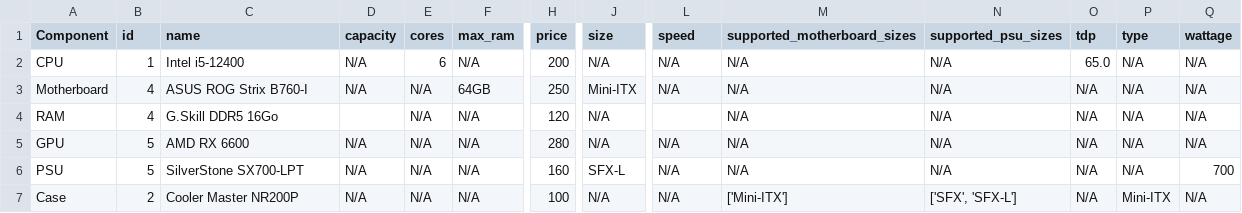
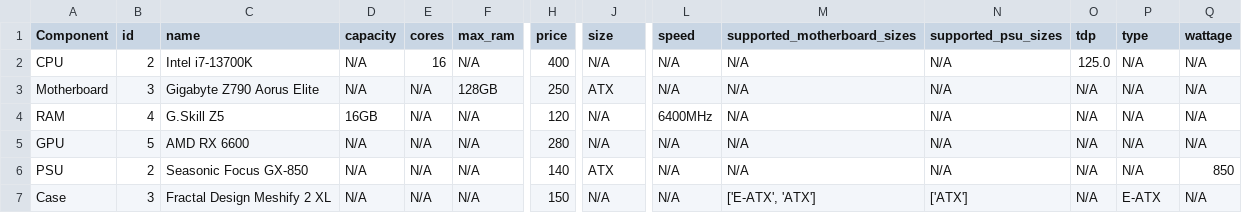
Before and after one commit to Nestallum/PC-Config-Solver, a CSV file: final_configuration.csv, drawn as a sheet; only a part is shown, gaps mark what is left out; the diff names each change by its address in the sheet, - before the commit and + after, or states it on an @@ line.

```diff
--- a/final_configuration.csv
+++ b/final_configuration.csv
-B2 (id): 1
+B2 (id): 2
-C2 (name): Intel i5-12400
+C2 (name): Intel i7-13700K
-E2 (cores): 6
+E2 (cores): 16
-H2 (price): 200
+H2 (price): 400
-O2 (tdp): 65.0
+O2 (tdp): 125.0
-B3 (id): 4
+B3 (id): 3
-C3 (name): ASUS ROG Strix B760-I
+C3 (name): Gigabyte Z790 Aorus Elite
-F3 (max_ram): 64GB
+F3 (max_ram): 128GB
-J3 (size): Mini-ITX
+J3 (size): ATX
-C4 (name): G.Skill DDR5 16Go
+C4 (name): G.Skill Z5
-D4 (capacity): (empty)
+D4 (capacity): 16GB
-L4 (speed): (empty)
+L4 (speed): 6400MHz
-B6 (id): 5
+B6 (id): 2
-C6 (name): SilverStone SX700-LPT
+C6 (name): Seasonic Focus GX-850
-H6 (price): 160
+H6 (price): 140
-J6 (size): SFX-L
+J6 (size): ATX
-Q6 (wattage): 700
+Q6 (wattage): 850
-B7 (id): 2
+B7 (id): 3
-C7 (name): Cooler Master NR200P
+C7 (name): Fractal Design Meshify 2 XL
-H7 (price): 100
+H7 (price): 150
-M7 (supported_motherboard_sizes): ['Mini-ITX']
+M7 (supported_motherboard_sizes): ['E-ATX', 'ATX']
-N7 (supported_psu_sizes): ['SFX', 'SFX-L']
+N7 (supported_psu_sizes): ['ATX']
-P7 (type): Mini-ITX
+P7 (type): E-ATX
```
Also changed, not shown: 3 other files.
